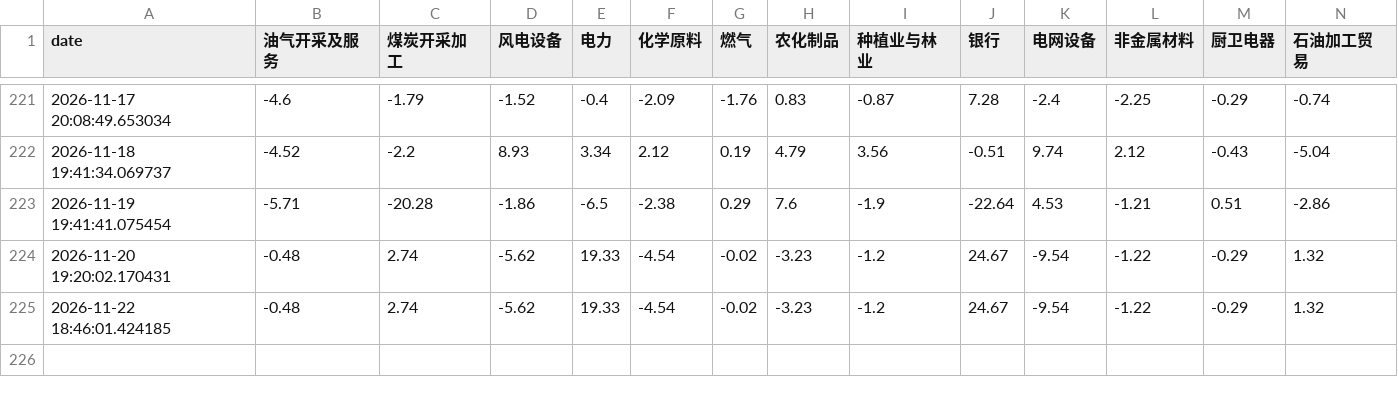
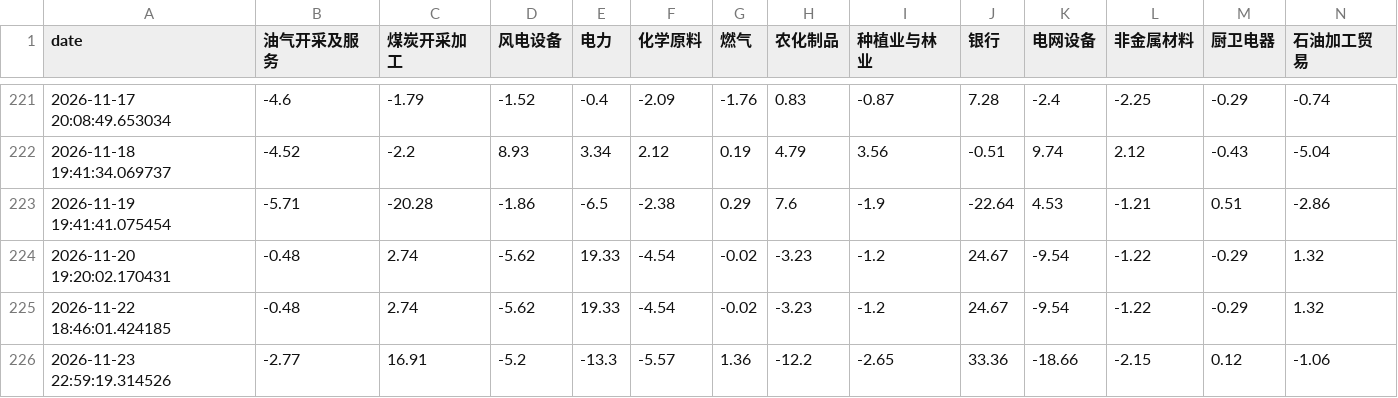
Before and after one commit to loulouD88/trader_test, a CSV file: fund_flow_data/flow_10d.csv, drawn as a sheet; only a part is shown, gaps mark what is left out; rows hold the shown columns only; the diff names each change by its address in the sheet, - before the commit and + after, or states it on an @@ line.

```diff
--- a/fund_flow_data/flow_10d.csv
+++ b/fund_flow_data/flow_10d.csv
+row 226: 2026-11-23 22:59:19.314526 | -2.77 | 16.91 | -5.2 | -13.3 | -5.57 | 1.36 | -12.2 | -2.65 | 33.36 | -18.66 | -2.15 | 0.12 | -1.06
```
Also changed, not shown: fund_flow_data/flow_20d.csv, fund_flow_data/flow_3d.csv, 2 other files.
